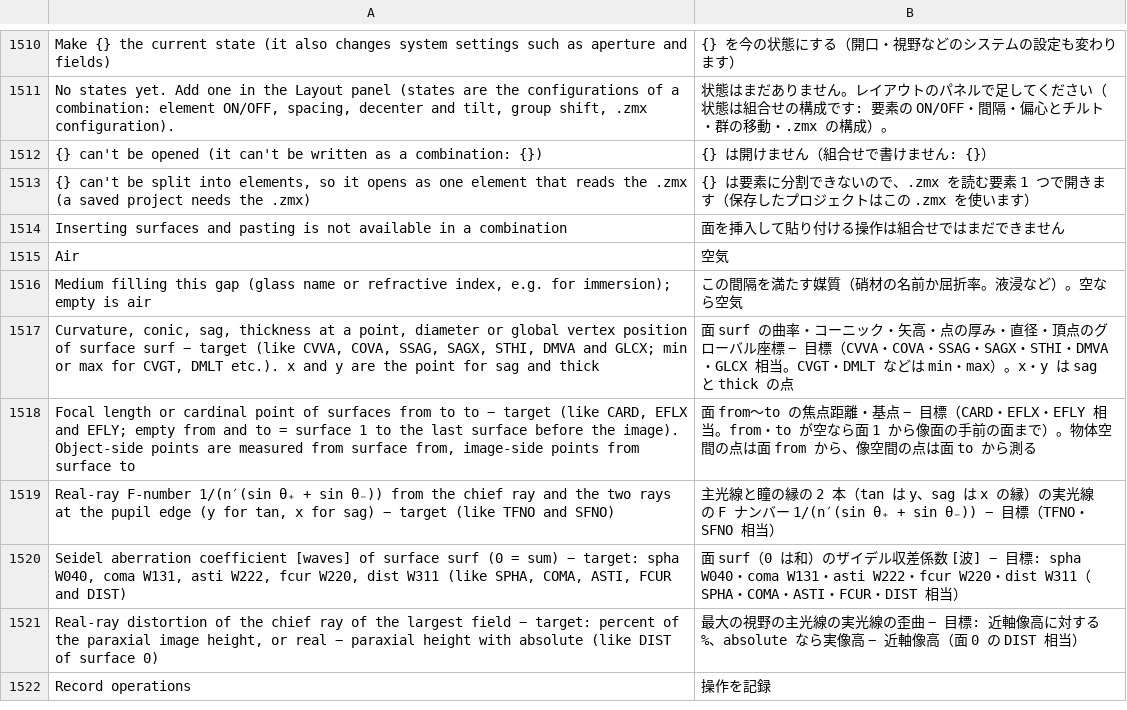
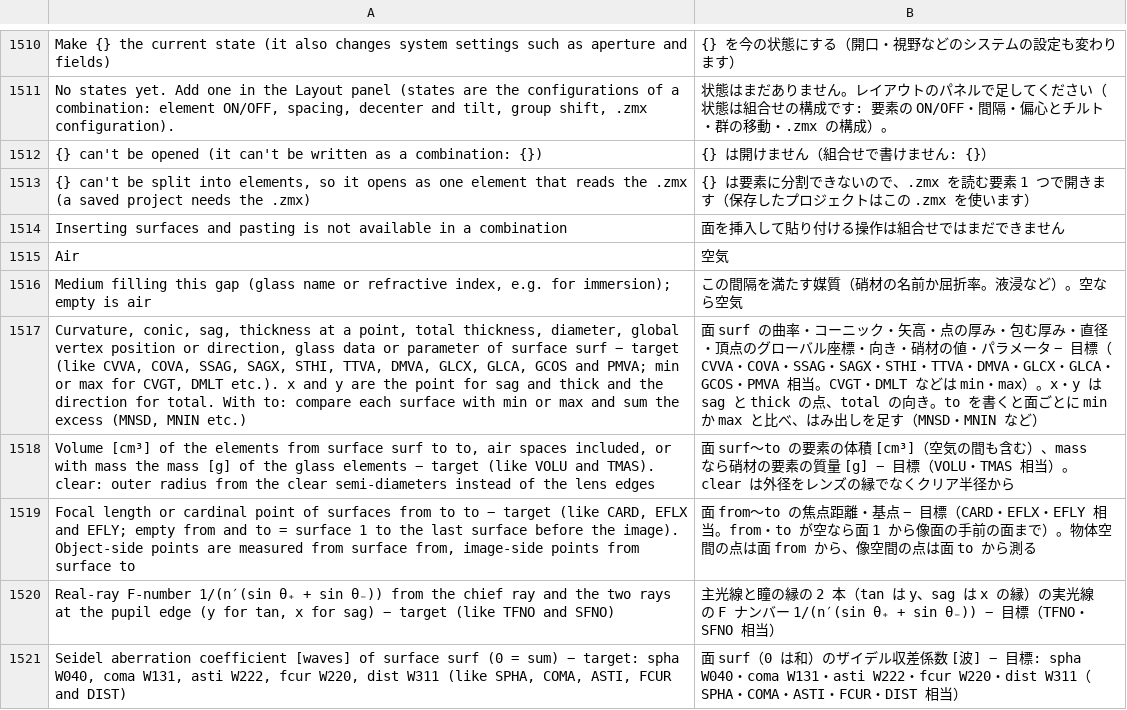
Before and after one commit to masa-iwm/lensbench, a TSV file: crates/lensbench-gui/lang/ja.tsv, drawn as a sheet; only a part is shown, gaps mark what is left out; the shorter side is filled out with more unchanged rows; removed rows and columns are numbered as before the commit, all else as after; the diff names each change by its address in the sheet, - before the commit and + after, or states it on an @@ line.

```diff
--- a/crates/lensbench-gui/lang/ja.tsv
+++ b/crates/lensbench-gui/lang/ja.tsv
-row 1517: Curvature, conic, sag, thickness at a point, diameter or global vertex position of surface surf − target (like CVVA, COVA, SSAG, SAGX, STHI, DMVA and GLCX; min or max for CVGT, DMLT etc.). x and y are the point for sag and thick | 面 surf の曲率・コーニック・矢高・点の厚み・直径・頂点のグローバル座標 − 目標（CVVA・COVA・SSAG・SAGX・STHI・DMVA・GLCX 相当。CVGT・DMLT などは min・max）。x・y は sag と thick の点
+row 1517: Curvature, conic, sag, thickness at a point, total thickness, diameter, global vertex position or direction, glass data or parameter of surface surf − target (like CVVA, COVA, SSAG, SAGX, STHI, TTVA, DMVA, GLCX, GLCA, GCOS and PMVA; min or max for CVGT, DMLT etc.). x and y are the point for sag and thick and the direction for total. With to: compare each surface with min or max and sum the excess (MNSD, MNIN etc.) | 面 surf の曲率・コーニック・矢高・点の厚み・包む厚み・直径・頂点のグローバル座標・向き・硝材の値・パラメータ − 目標（CVVA・COVA・SSAG・SAGX・STHI・TTVA・DMVA・GLCX・GLCA・GCOS・PMVA 相当。CVGT・DMLT などは min・max）。x・y は sag と thick の点、total の向き。to を書くと面ごとに min か max と比べ、はみ出しを足す（MNSD・MNIN など）
+row 1518: Volume [cm³] of the elements from surface surf to to, air spaces included, or with mass the mass [g] of the glass elements − target (like VOLU and TMAS). clear: outer radius from the clear semi-diameters instead of the lens edges | 面 surf〜to の要素の体積 [cm³]（空気の間も含む）、mass なら硝材の要素の質量 [g] − 目標（VOLU・TMAS 相当）。clear は外径をレンズの縁でなくクリア半径から
```
Also changed, not shown: crates/lensbench-core/lang/ja.tsv, 15 other files.
